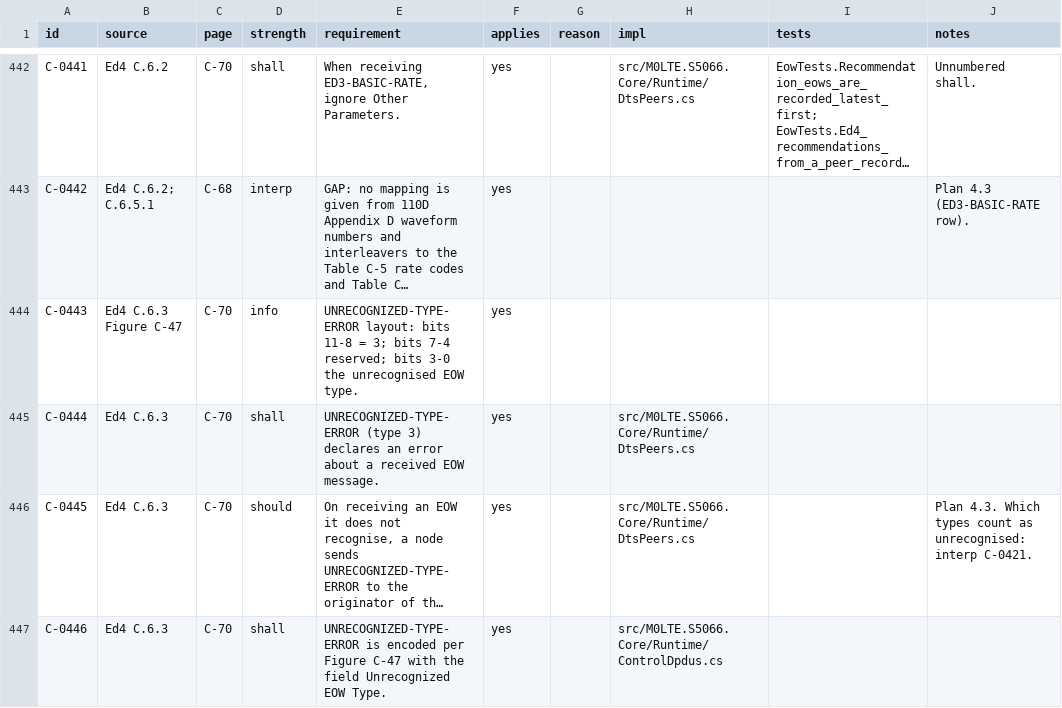
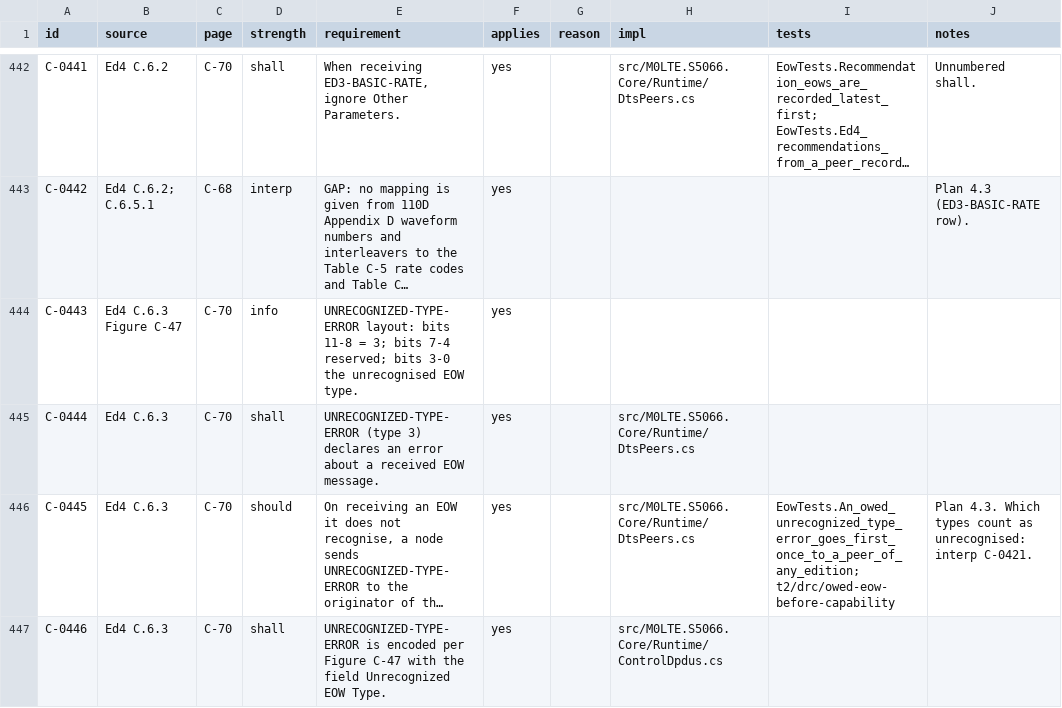
Before and after one commit to M0LTE/s5066-conformance, a TSV file: matrix/C.tsv, drawn as a sheet; only a part is shown, gaps mark what is left out; long unchanged cells end in …; the diff covers the shown part only; the diff names each change by its address in the sheet, - before the commit and + after, or states it on an @@ line.

```diff
--- a/matrix/C.tsv
+++ b/matrix/C.tsv
-I446 (tests): (empty)
+I446 (tests): EowTests.An_owed_unrecognized_type_error_goes_first_once_to_a_peer_of_any_edition; t2/drc/owed-eow-before-capability
```
Also changed, not shown: 3 edited cells elsewhere in this file, 2 other files.
